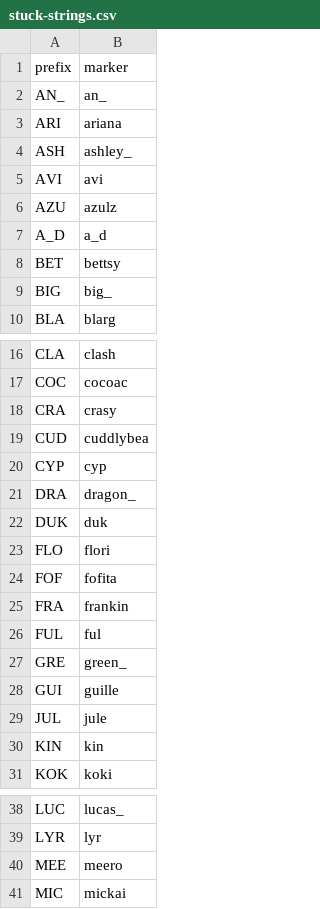
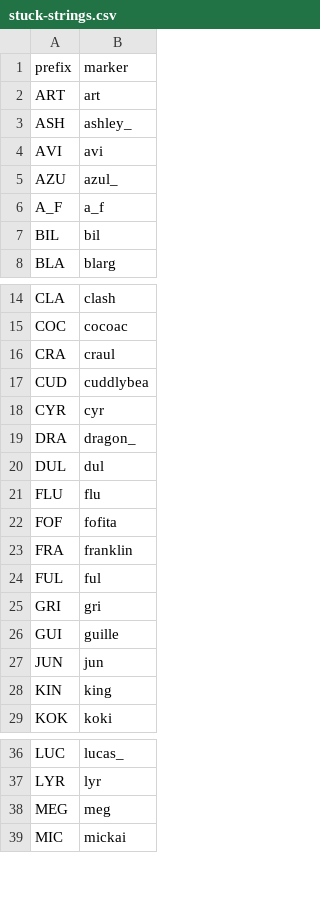
Before and after one commit to veprice/tileSetter, a CSV file: data/stuck-strings.csv, drawn as a sheet; only a part is shown, gaps mark what is left out; the diff covers the shown part only.

Commit message:
large update

```diff
--- a/data/stuck-strings.csv
+++ b/data/stuck-strings.csv
@@ -1,10 +1,8 @@
 prefix,marker
-AN_,an_
-ARI,ariana
+ART,art
 ASH,ashley_
 AVI,avi
-AZU,azulz
-A_D,a_d
-BET,bettsy
-BIG,big_
+AZU,azul_
+A_F,a_f
+BIL,bil
 BLA,blarg
@@ -17,15 +15,15 @@ CLA,clash
 COC,cocoac
-CRA,crasy
+CRA,craul
 CUD,cuddlybea
-CYP,cyp
+CYR,cyr
 DRA,dragon_
-DUK,duk
-FLO,flori
+DUL,dul
+FLU,flu
 FOF,fofita
-FRA,frankin
+FRA,franklin
 FUL,ful
-GRE,green_
+GRI,gri
 GUI,guille
-JUL,jule
-KIN,kin
+JUN,jun
+KIN,king
 KOK,koki
@@ -39,3 +37,3 @@ LUC,lucas_
 LYR,lyr
-MEE,meero
+MEG,meg
 MIC,mickai
```
Also changed, not shown: 7 added rows, 8 removed rows and 2 edited cells elsewhere in this file.
